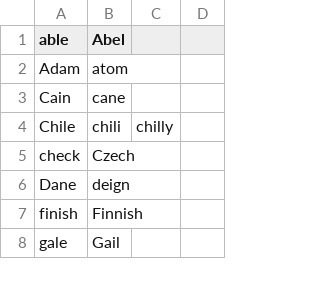
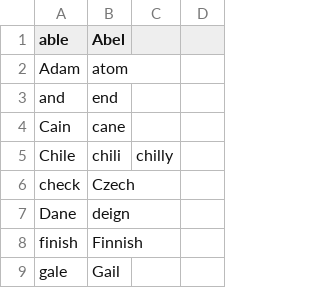
Before and after one commit to zilch42/knausj_talon, a CSV file: code/homophones.csv, drawn as a sheet; only a part is shown; the diff names each change by its address in the sheet, - before the commit and + after, or states it on an @@ line.

```diff
--- a/code/homophones.csv
+++ b/code/homophones.csv
+row 3: and | end
```
Also changed, not shown: 15 other files.
